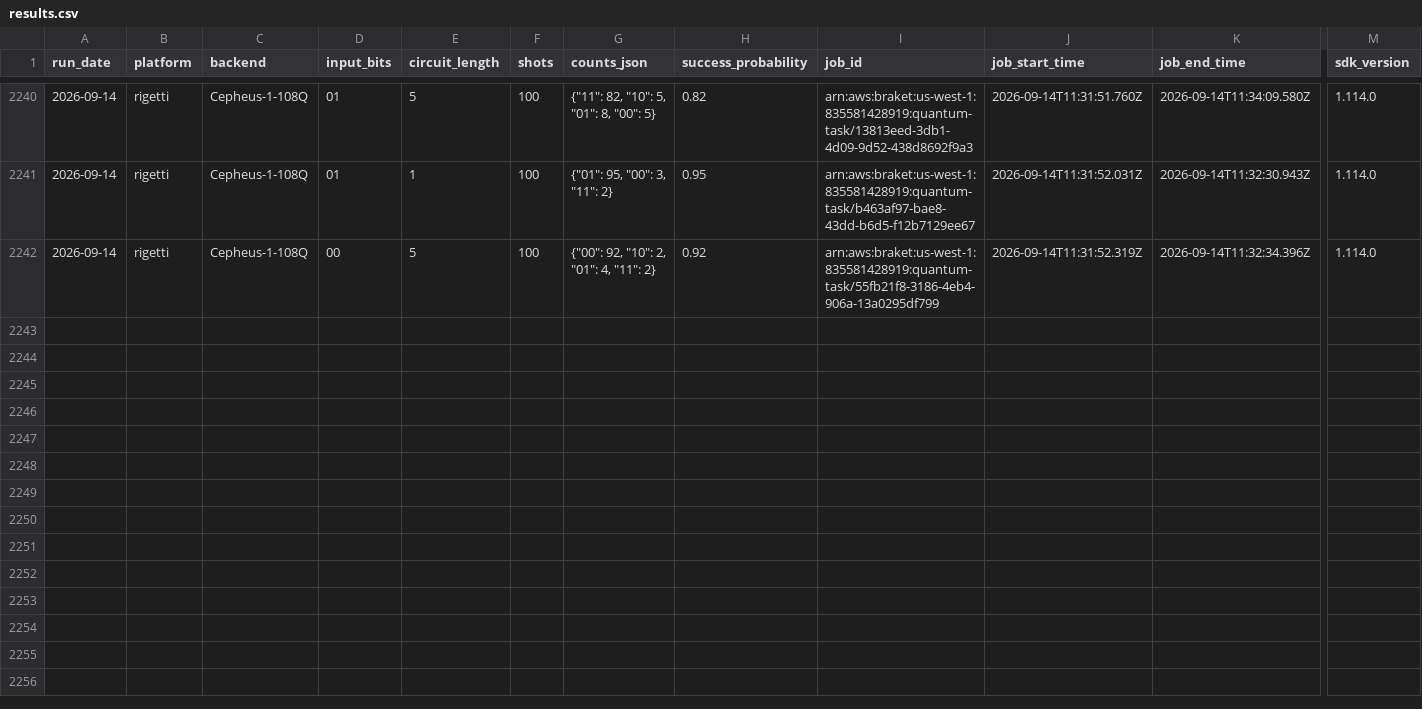
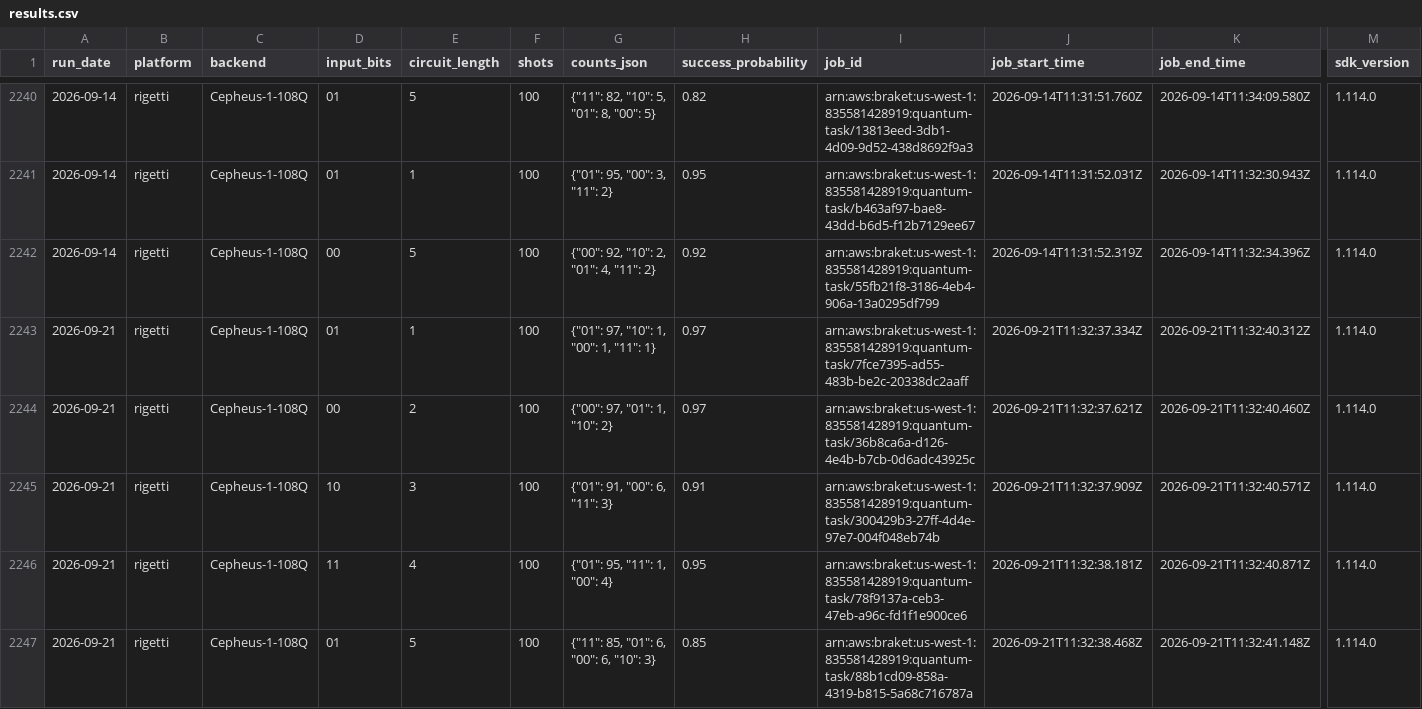
Before and after one commit to InsightSoftmax/quantum-stability, a CSV file: data/rigetti/results.csv, drawn as a sheet; only a part is shown, gaps mark what is left out; rows hold the shown columns only; the diff covers the shown part only; the diff names each change by its address in the sheet, - before the commit and + after, or states it on an @@ line.

```diff
--- a/data/rigetti/results.csv
+++ b/data/rigetti/results.csv
+row 2243: 2026-09-21 | rigetti | Cepheus-1-108Q | 01 | 1 | 100 | {"01": 97, "10": 1, "00": 1, "11": 1} | 0.97 | arn:aws:braket:us-west-1:835581428919:quantum-task/7fce7395-ad55-483b-be2c-20338dc2aaff | 2026-09-21T11:32:37.334Z | 2026-09-21T11:32:40.312Z | 1.114.0
+row 2244: 2026-09-21 | rigetti | Cepheus-1-108Q | 00 | 2 | 100 | {"00": 97, "01": 1, "10": 2} | 0.97 | arn:aws:braket:us-west-1:835581428919:quantum-task/36b8ca6a-d126-4e4b-b7cb-0d6adc43925c | 2026-09-21T11:32:37.621Z | 2026-09-21T11:32:40.460Z | 1.114.0
+row 2245: 2026-09-21 | rigetti | Cepheus-1-108Q | 10 | 3 | 100 | {"01": 91, "00": 6, "11": 3} | 0.91 | arn:aws:braket:us-west-1:835581428919:quantum-task/300429b3-27ff-4d4e-97e7-004f048eb74b | 2026-09-21T11:32:37.909Z | 2026-09-21T11:32:40.571Z | 1.114.0
+row 2246: 2026-09-21 | rigetti | Cepheus-1-108Q | 11 | 4 | 100 | {"01": 95, "11": 1, "00": 4} | 0.95 | arn:aws:braket:us-west-1:835581428919:quantum-task/78f9137a-ceb3-47eb-a96c-fd1f1e900ce6 | 2026-09-21T11:32:38.181Z | 2026-09-21T11:32:40.871Z | 1.114.0
+row 2247: 2026-09-21 | rigetti | Cepheus-1-108Q | 01 | 5 | 100 | {"11": 85, "01": 6, "00": 6, "10": 3} | 0.85 | arn:aws:braket:us-west-1:835581428919:quantum-task/88b1cd09-858a-4319-b815-5a68c716787a | 2026-09-21T11:32:38.468Z | 2026-09-21T11:32:41.148Z | 1.114.0
```
Also changed, not shown: 5 added rows elsewhere in this file, data/ibm_pittsburgh/results.csv, 2 other files.
